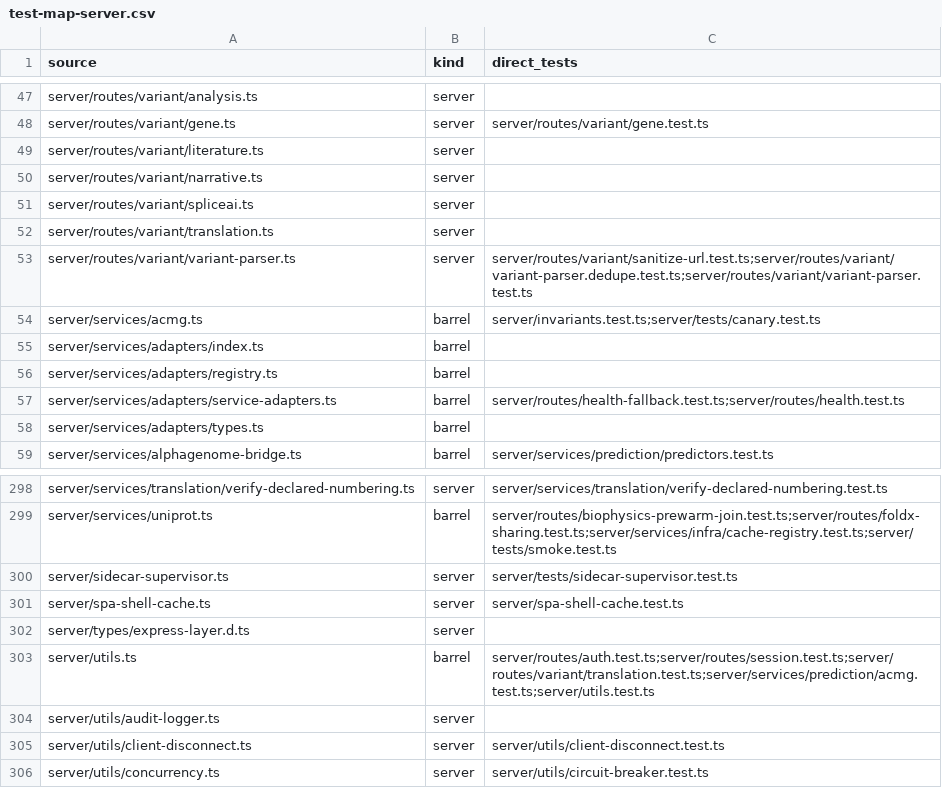
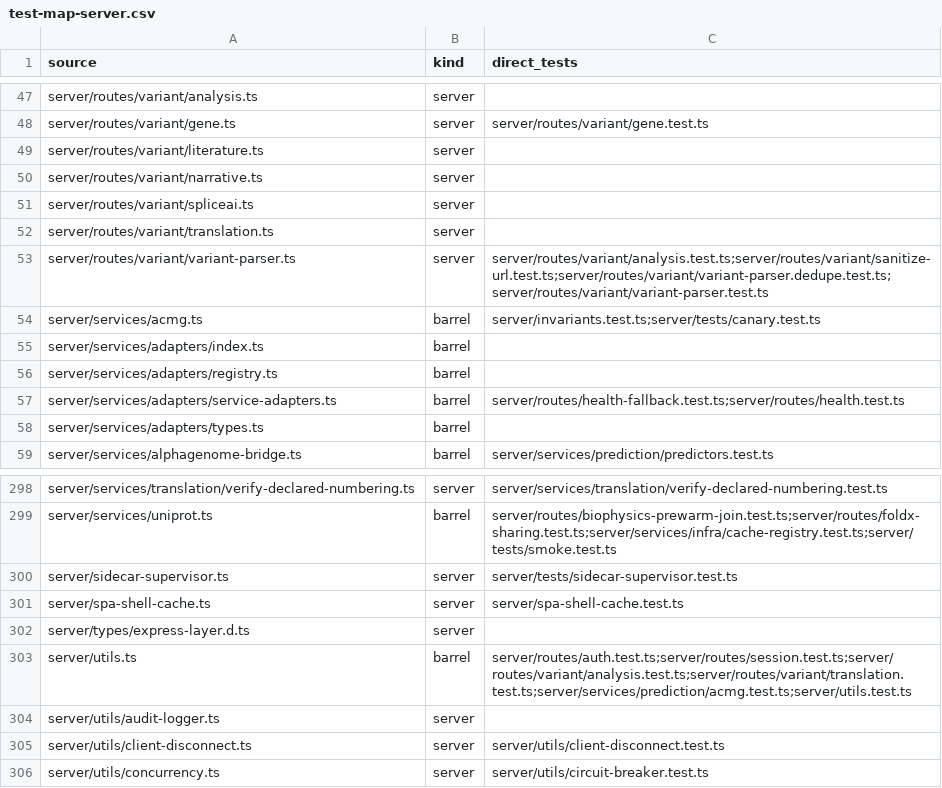
Before and after one commit to Huthaifa-HajAhmad/Missense-Structural-Explorer, a CSV file: doc/code-map/test-map-server.csv, drawn as a sheet; only a part is shown, gaps mark what is left out.

```diff
--- a/doc/code-map/test-map-server.csv
+++ b/doc/code-map/test-map-server.csv
@@ -52,3 +52,3 @@ server/routes/variant/spliceai.ts,server,
 server/routes/variant/translation.ts,server,
-server/routes/variant/variant-parser.ts,server,server/routes/variant/sanitize-url.test.ts;server/routes/variant/variant-parser.dedupe.test.ts;server/routes/variant/variant-parser.test.ts
+server/routes/variant/variant-parser.ts,server,server/routes/variant/analysis.test.ts;server/routes/variant/sanitize-url.test.ts;server/routes/variant/variant-parser.dedupe.test.ts;server/routes/variant/variant-parser.test.ts
 server/services/acmg.ts,barrel,server/invariants.test.ts;server/tests/canary.test.ts
@@ -302,3 +302,3 @@ server/spa-shell-cache.ts,server,server/spa-shell-cache.test.ts
 server/types/express-layer.d.ts,server,
-server/utils.ts,barrel,server/routes/auth.test.ts;server/routes/session.test.ts;server/routes/variant/translation.test.ts;server/services/prediction/acmg.test.ts;server/utils.test.ts
+server/utils.ts,barrel,server/routes/auth.test.ts;server/routes/session.test.ts;server/routes/variant/analysis.test.ts;server/routes/variant/translation.test.ts;server/services/prediction/acmg.test.ts;server/utils.test.ts
 server/utils/audit-logger.ts,server,
```
Also changed, not shown: 3 other files.
